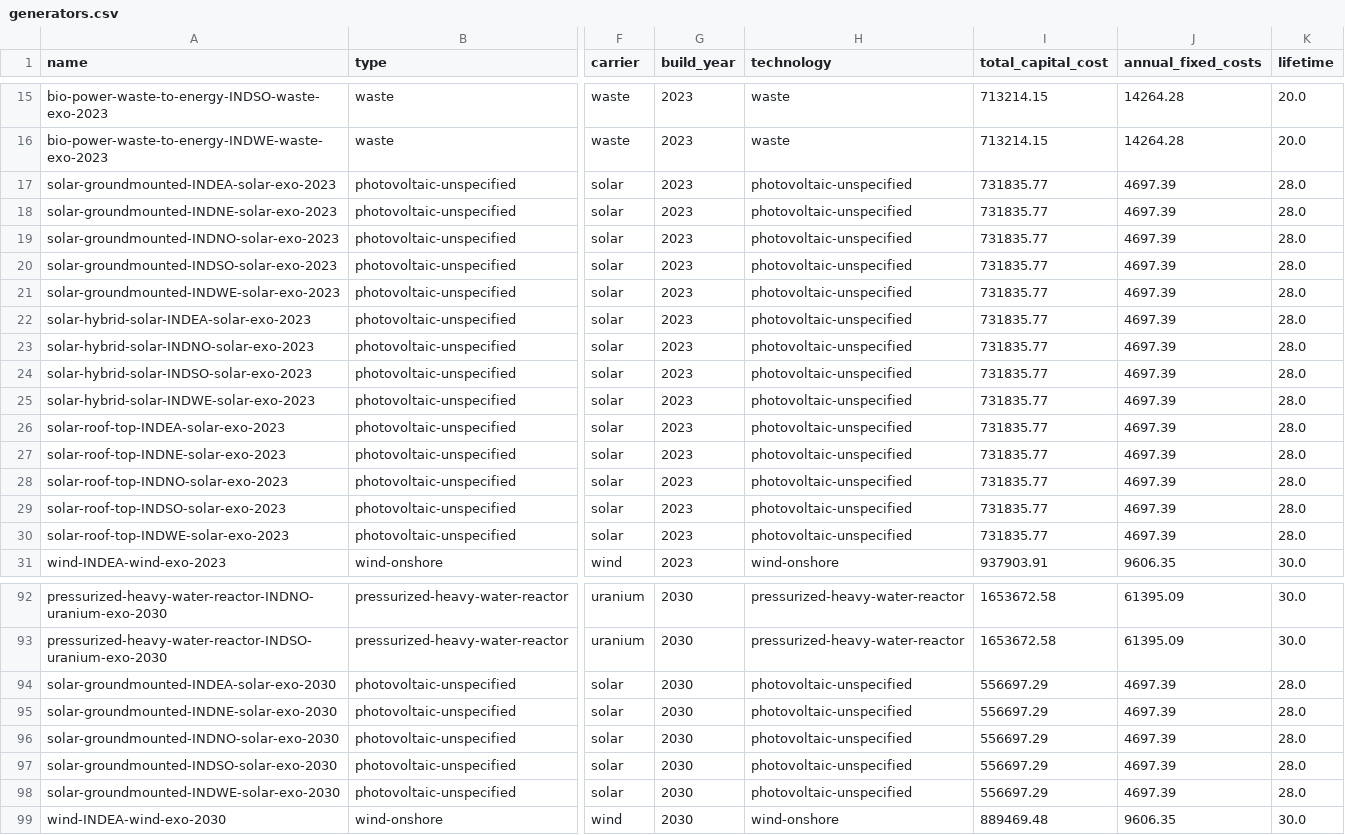
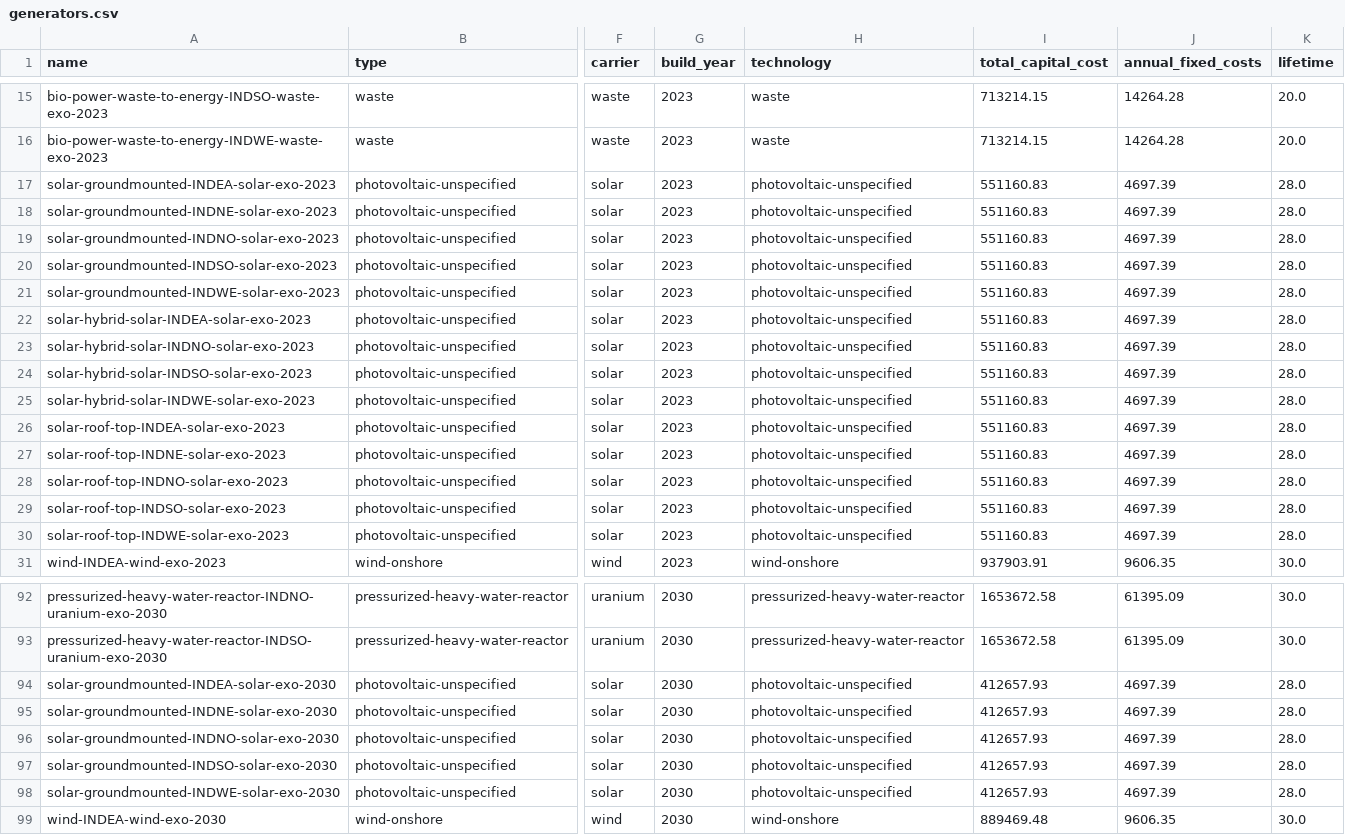
Before and after one commit to transition-zero/tza-pypsa, a CSV file: stock_models/India/generators.csv, drawn as a sheet; only a part is shown, gaps mark what is left out; the diff names each change by its address in the sheet, - before the commit and + after, or states it on an @@ line.

Commit message:
Updated solar costs

```diff
--- a/stock_models/India/generators.csv
+++ b/stock_models/India/generators.csv
-I17:I30 (total_capital_cost): 731835.77
+I17:I30 (total_capital_cost): 551160.83
-I94:I98 (total_capital_cost): 556697.29
+I94:I98 (total_capital_cost): 412657.93
```
